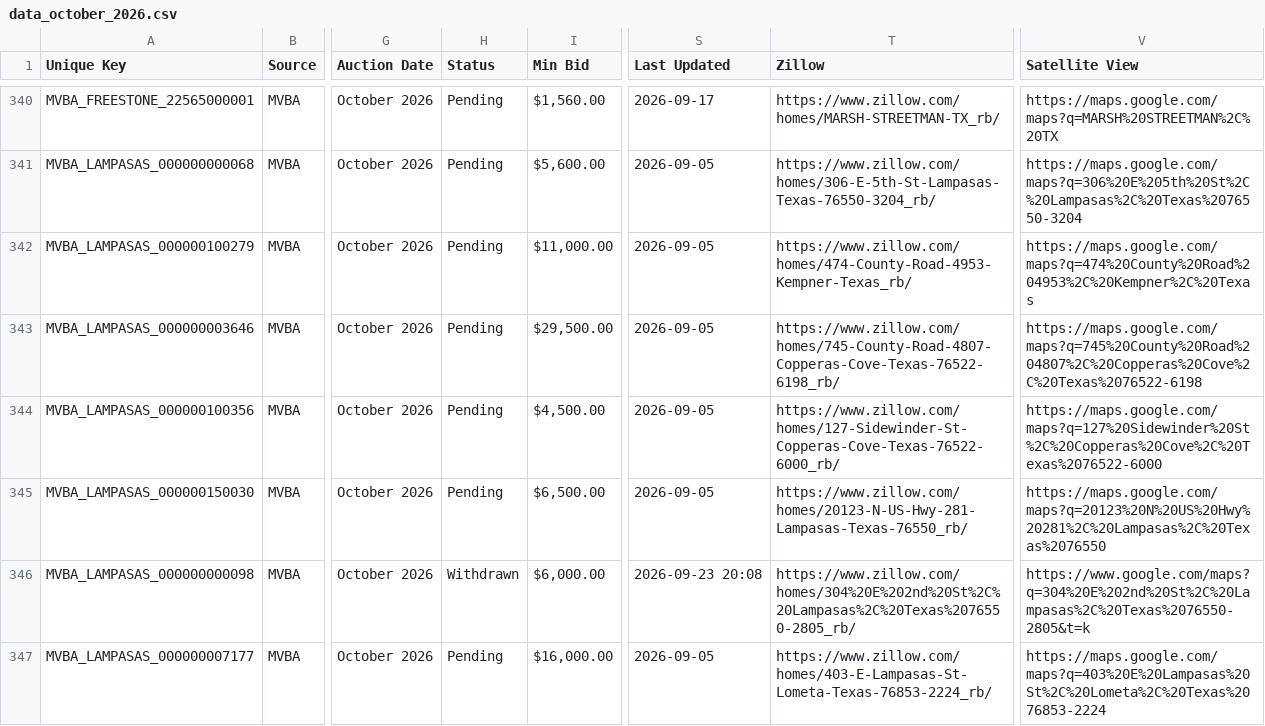
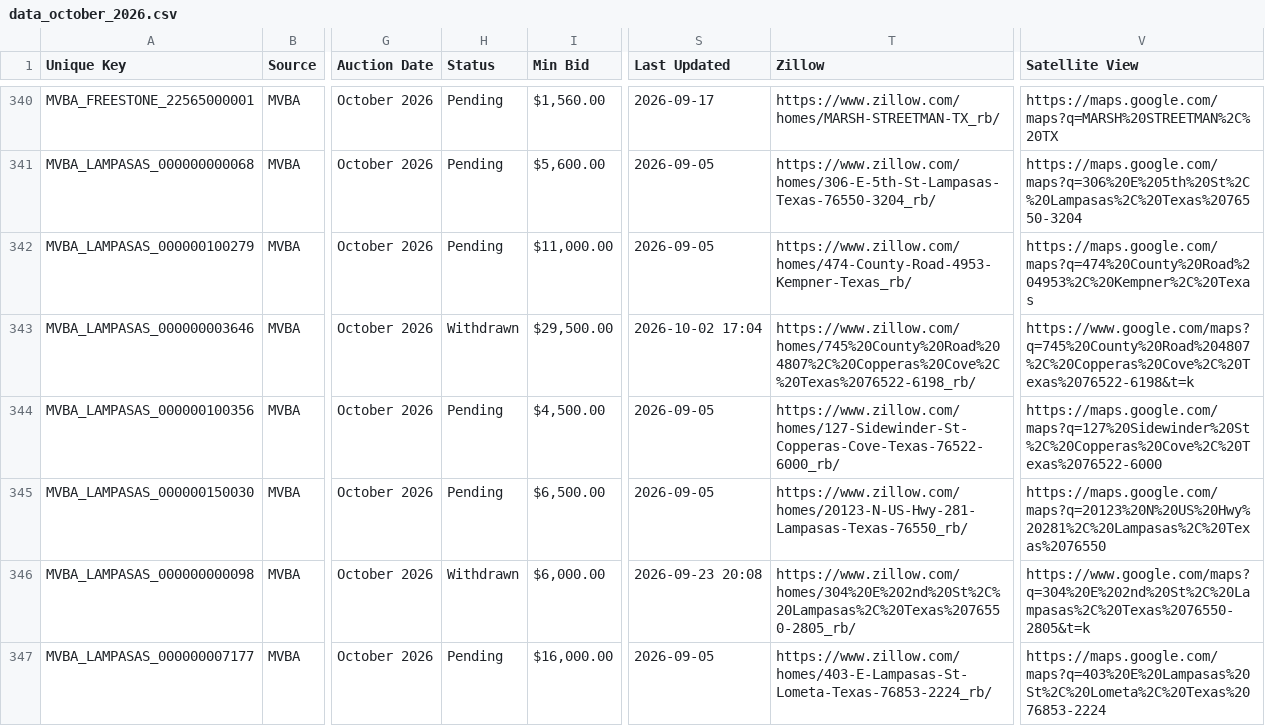
Before and after one commit to fahadkhan0318/auction-bot, a CSV file: data_october_2026.csv, drawn as a sheet; only a part is shown, gaps mark what is left out; the diff covers the shown part only; the diff names each change by its address in the sheet, - before the commit and + after, or states it on an @@ line.

```diff
--- a/data_october_2026.csv
+++ b/data_october_2026.csv
-H343 (Status): Pending
+H343 (Status): Withdrawn
-S343 (Last Updated): 2026-09-05
+S343 (Last Updated): 2026-10-02 17:04
-T343 (Zillow): https://www.zillow.com/homes/745-County-Road-4807-Copperas-Cove-Texas-76522-6198_rb/
+T343 (Zillow): https://www.zillow.com/homes/745%20County%20Road%204807%2C%20Copperas%20Cove%2C%20Texas%2076522-6198_rb/
-V343 (Satellite View): https://maps.google.com/maps?q=745%20County%20Road%204807%2C%20Copperas%20Cove%2C%20Texas%2076522-6198
+V343 (Satellite View): https://www.google.com/maps?q=745%20County%20Road%204807%2C%20Copperas%20Cove%2C%20Texas%2076522-6198&t=k
```
Also changed, not shown: 2 added rows, 2 removed rows and 77 edited cells elsewhere in this file, 1 other file.
